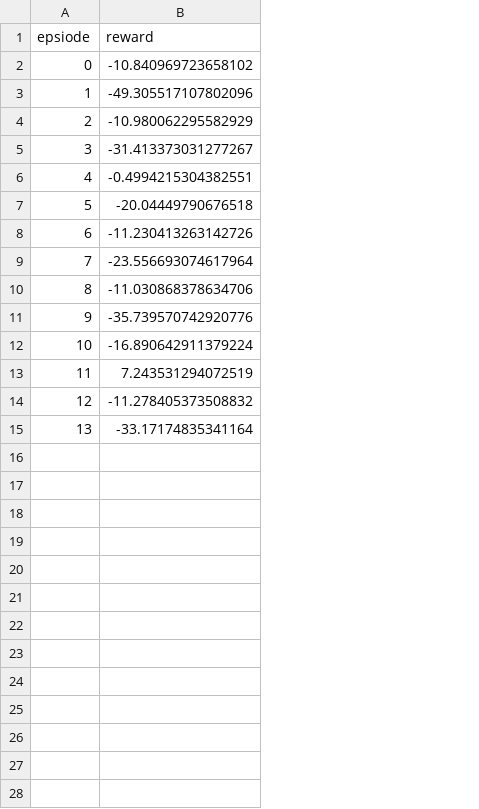
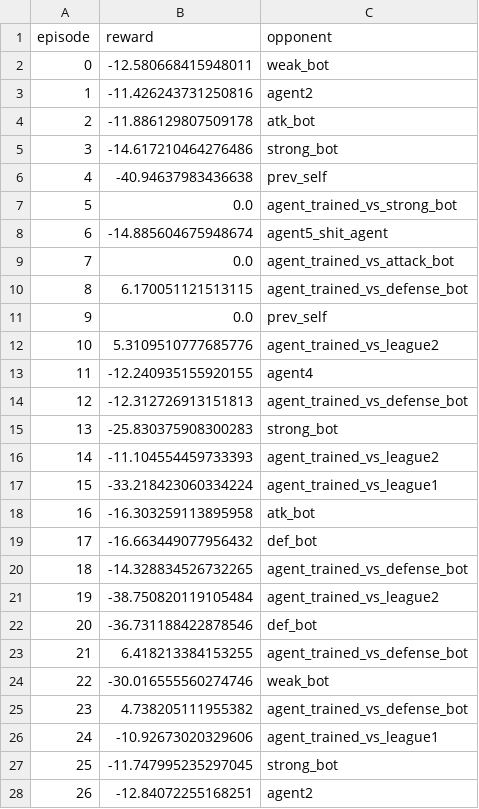
Before and after one commit to SimonHanrath/RL_Hockey, a CSV file: SAC/plots/training_log.csv, drawn as a sheet; only a part is shown; the diff covers the shown part only; the diff names each change by its address in the sheet, - before the commit and + after, or states it on an @@ line.

Commit message:
refactored league training code

```diff
--- a/SAC/plots/training_log.csv
+++ b/SAC/plots/training_log.csv
+column C (opponent), rows 2-15: weak_bot | agent2 | atk_bot | strong_bot | prev_self | agent_trained_vs_strong_bot | agent5_shit_agent | agent_trained_vs_attack_bot | agent_trained_vs_defense_bot | prev_self | agent_trained_vs_league2 | agent4 | agent_trained_vs_defense_bot | strong_bot
@@ column A (episode) renumbered in row 1 @@
-B2 (reward): -10.840969723658102
+B2 (reward): -12.580668415948011
-B3 (reward): -49.305517107802096
+B3 (reward): -11.426243731250816
-B4 (reward): -10.980062295582929
+B4 (reward): -11.886129807509178
-B5 (reward): -31.413373031277267
+B5 (reward): -14.617210464276486
-B6 (reward): -0.4994215304382551
+B6 (reward): -40.94637983436638
-B7 (reward): -20.04449790676518
+B7 (reward): 0.0
-B8 (reward): -11.230413263142726
+B8 (reward): -14.885604675948674
-B9 (reward): -23.556693074617964
+B9 (reward): 0.0
-B10 (reward): -11.030868378634706
+B10 (reward): 6.170051121513115
-B11 (reward): -35.739570742920776
+B11 (reward): 0.0
-B12 (reward): -16.890642911379224
+B12 (reward): 5.3109510777685776
-B13 (reward): 7.243531294072519
+B13 (reward): -12.240935155920155
-B14 (reward): -11.278405373508832
+B14 (reward): -12.312726913151813
-B15 (reward): -33.17174835341164
+B15 (reward): -25.830375908300283
+row 16: 14 | -11.104554459733393 | agent_trained_vs_league2
+row 17: 15 | -33.218423060334224 | agent_trained_vs_league1
+row 18: 16 | -16.303259113895958 | atk_bot
+row 19: 17 | -16.663449077956432 | def_bot
+row 20: 18 | -14.328834526732265 | agent_trained_vs_defense_bot
+row 21: 19 | -38.750820119105484 | agent_trained_vs_league2
+row 22: 20 | -36.731188422878546 | def_bot
+row 23: 21 | 6.418213384153255 | agent_trained_vs_defense_bot
+row 24: 22 | -30.016555560274746 | weak_bot
+row 25: 23 | 4.738205111955382 | agent_trained_vs_defense_bot
+row 26: 24 | -10.92673020329606 | agent_trained_vs_league1
+row 27: 25 | -11.747995235297045 | strong_bot
+row 28: 26 | -12.84072255168251 | agent2
```
Also changed, not shown: 13 added rows elsewhere in this file, 6 other files.
